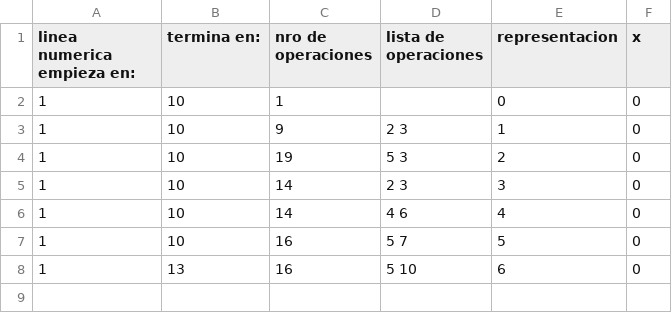
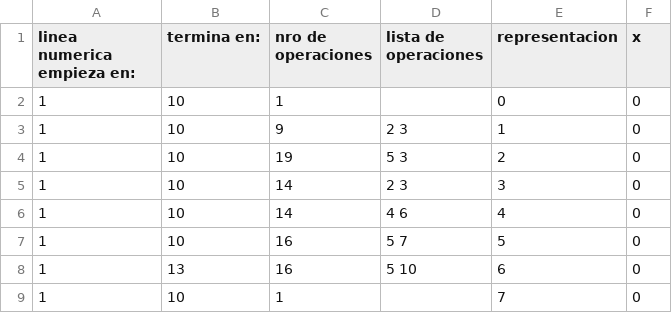
Before and after one commit to ewelinka/miceta, a CSV file: assets/levels/ejemploNiveles.csv, drawn as a sheet.

```diff
--- a/assets/levels/ejemploNiveles.csv
+++ b/assets/levels/ejemploNiveles.csv
@@ -8 +8,2 @@ linea numerica empieza en:,termina en:,nro de operaciones,lista de operaciones,r
 1,13,16,5 10,6,0
+1,10,1,,7,0
```
Also changed, not shown: assets/levels/world_1.csv, 9 other files.
